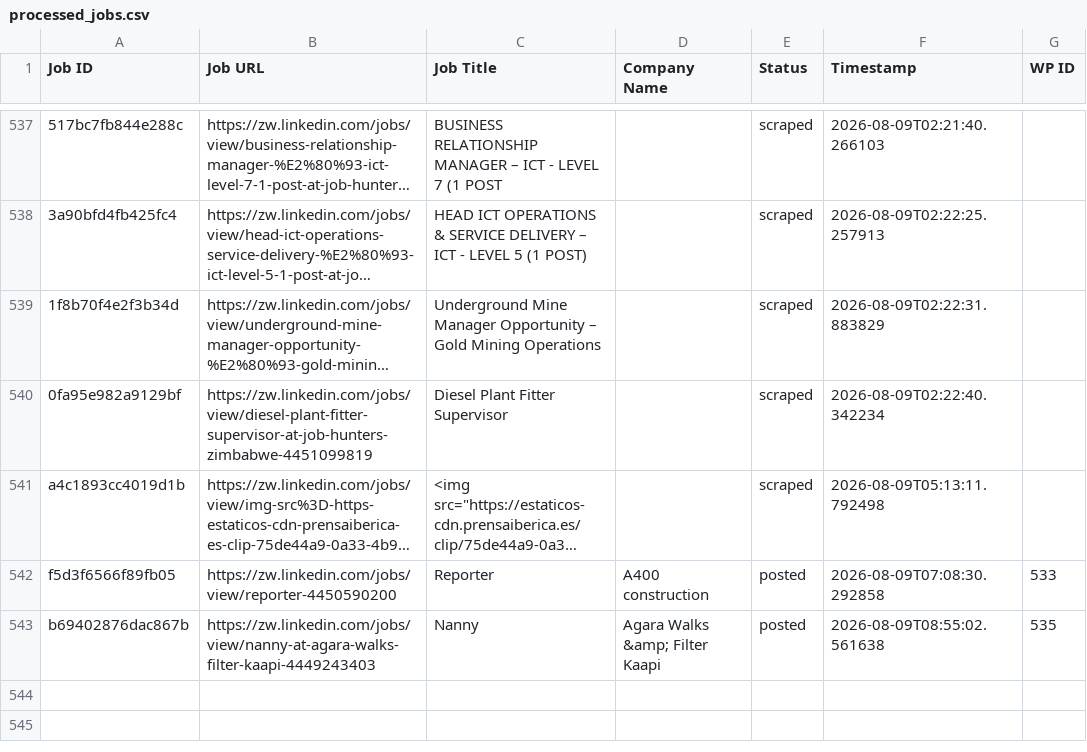
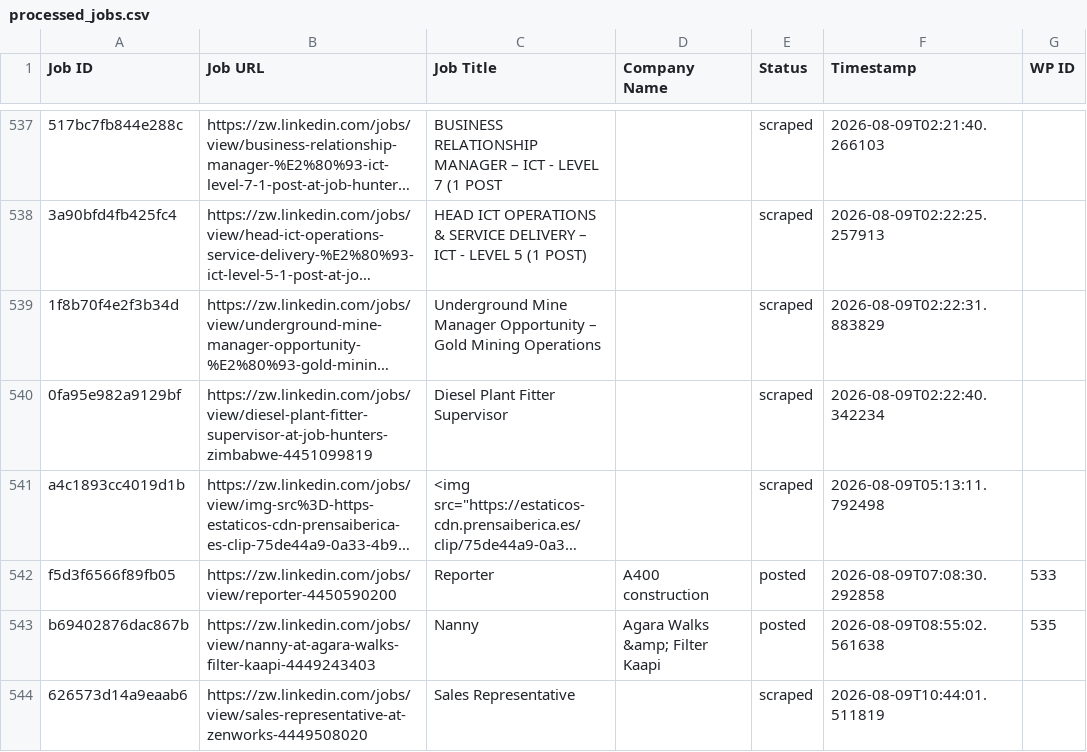
Before and after one commit to innovationinc2000/zw, a CSV file: processed_jobs.csv, drawn as a sheet; only a part is shown, gaps mark what is left out; long unchanged cells end in …; the diff names each change by its address in the sheet, - before the commit and + after, or states it on an @@ line.

```diff
--- a/processed_jobs.csv
+++ b/processed_jobs.csv
+row 544: 626573d14a9eaab6 | https://zw.linkedin.com/jobs/view/sales-representative-at-zenworks-4449508020 | Sales Representative |  | scraped | 2026-08-09T10:44:01.511819
```
